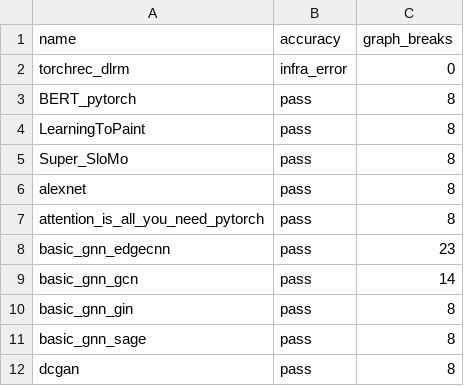
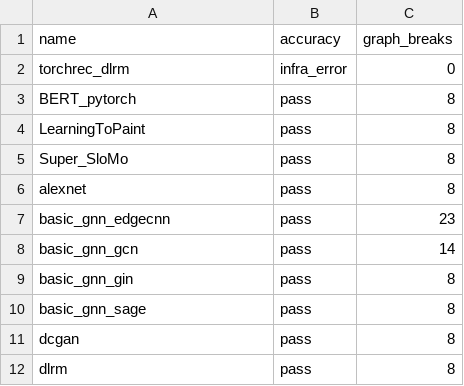
Before and after one commit to dhenderson2/pytorch, a CSV file: benchmarks/dynamo/ci_expected_accuracy/inductor_torchbench_dynamic_training.csv, drawn as a sheet; only a part is shown; the shorter side is filled out with more unchanged rows; the diff names each change by its address in the sheet, - before the commit and + after, or states it on an @@ line.

Commit message:
[inductor] Add CI jobs to test AOTInductor (#108419)
Pull Request resolved: https://github.com/pytorch/pytorch/pull/108419
Approved by: https://github.com/angelayi, https://github.com/jansel

```diff
--- a/benchmarks/dynamo/ci_expected_accuracy/inductor_torchbench_dynamic_training.csv
+++ b/benchmarks/dynamo/ci_expected_accuracy/inductor_torchbench_dynamic_training.csv
-row 7: attention_is_all_you_need_pytorch | pass | 8
```
Also changed, not shown: benchmarks/dynamo/ci_expected_accuracy/inductor_torchbench_inference.csv, benchmarks/dynamo/ci_expected_accuracy/inductor_torchbench_training.csv, 6 other files.
